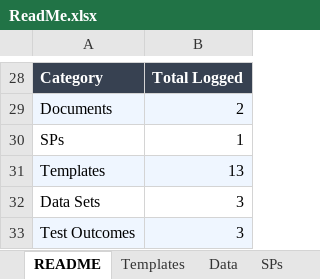
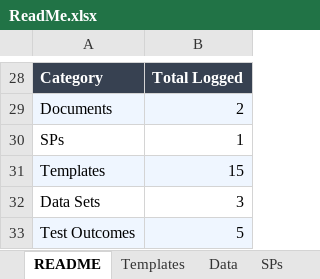
Before and after one commit to SindhuRaghavan01/Tests, an Excel workbook: ReinsurancePortfolio/TestPlans/ReadMe.xlsx, sheet README, drawn as a sheet; only a part is shown, gaps mark what is left out; values as stored, in another font and other column widths than the file's, no borders; the diff names each change by its address in the sheet, - before the commit and + after, or states it on an @@ line.

```diff
--- a/ReinsurancePortfolio/TestPlans/ReadMe.xlsx (sheet README)
+++ b/ReinsurancePortfolio/TestPlans/ReadMe.xlsx (sheet README)
-B31: 13
+B31: 15
-B33: 3
+B33: 5
```
Also changed, not shown: sheet Templates, sheet Outcomes.
